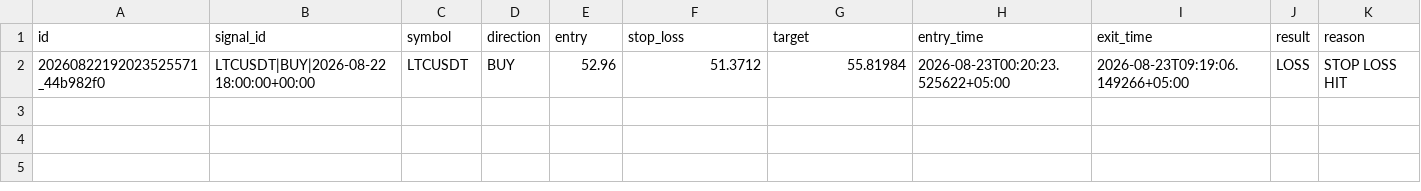
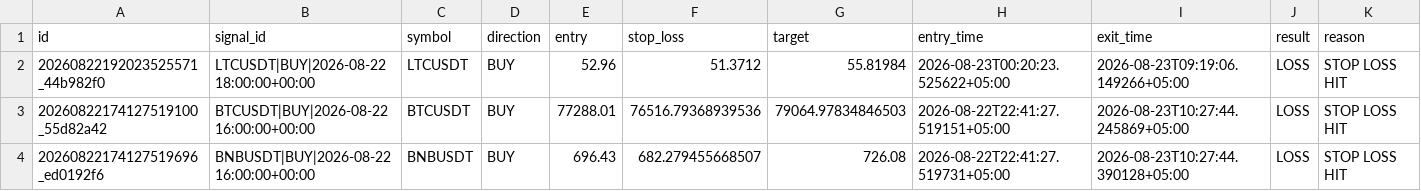
Before and after one commit to adrdj5006-ctrl/crypto-trading-bot, a CSV file: market_brain_data/trade_learning_log.csv, drawn as a sheet; only a part is shown; rows hold the shown columns only; the diff names each change by its address in the sheet, - before the commit and + after, or states it on an @@ line.

Commit message:
Update trade memory

```diff
--- a/market_brain_data/trade_learning_log.csv
+++ b/market_brain_data/trade_learning_log.csv
+row 3: 20260822174127519100_55d82a42 | BTCUSDT|BUY|2026-08-22 16:00:00+00:00 | BTCUSDT | BUY | 77288.01 | 76516.79368939536 | 79064.97834846503 | 2026-08-22T22:41:27.519151+05:00 | 2026-08-23T10:27:44.245869+05:00 | LOSS | STOP LOSS HIT
+row 4: 20260822174127519696_ed0192f6 | BNBUSDT|BUY|2026-08-22 16:00:00+00:00 | BNBUSDT | BUY | 696.43 | 682.279455668507 | 726.08 | 2026-08-22T22:41:27.519731+05:00 | 2026-08-23T10:27:44.390128+05:00 | LOSS | STOP LOSS HIT
```
Also changed, not shown: 3 other files.
